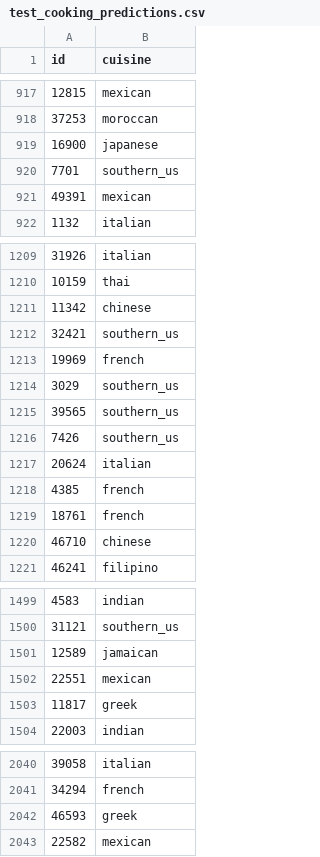
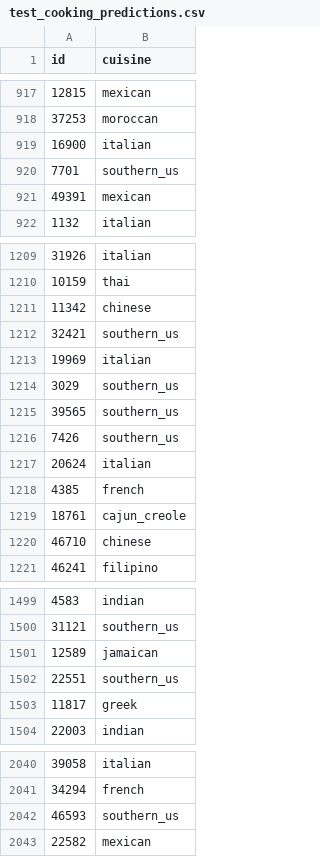
Before and after one commit to ym224/AML_HW2, a CSV file: test_cooking_predictions.csv, drawn as a sheet; only a part is shown, gaps mark what is left out; the diff covers the shown part only.

```diff
--- a/test_cooking_predictions.csv
+++ b/test_cooking_predictions.csv
@@ -918,3 +918,3 @@ id,cuisine
 37253,moroccan
-16900,japanese
+16900,italian
 7701,southern_us
@@ -1212,3 +1212,3 @@ id,cuisine
 32421,southern_us
-19969,french
+19969,italian
 3029,southern_us
@@ -1218,3 +1218,3 @@ id,cuisine
 4385,french
-18761,french
+18761,cajun_creole
 46710,chinese
@@ -1501,3 +1501,3 @@ id,cuisine
 12589,jamaican
-22551,mexican
+22551,southern_us
 11817,greek
@@ -2041,3 +2041,3 @@ id,cuisine
 34294,french
-46593,greek
+46593,southern_us
 22582,mexican
```
Also changed, not shown: 23 edited cells elsewhere in this file, 4 other files.
